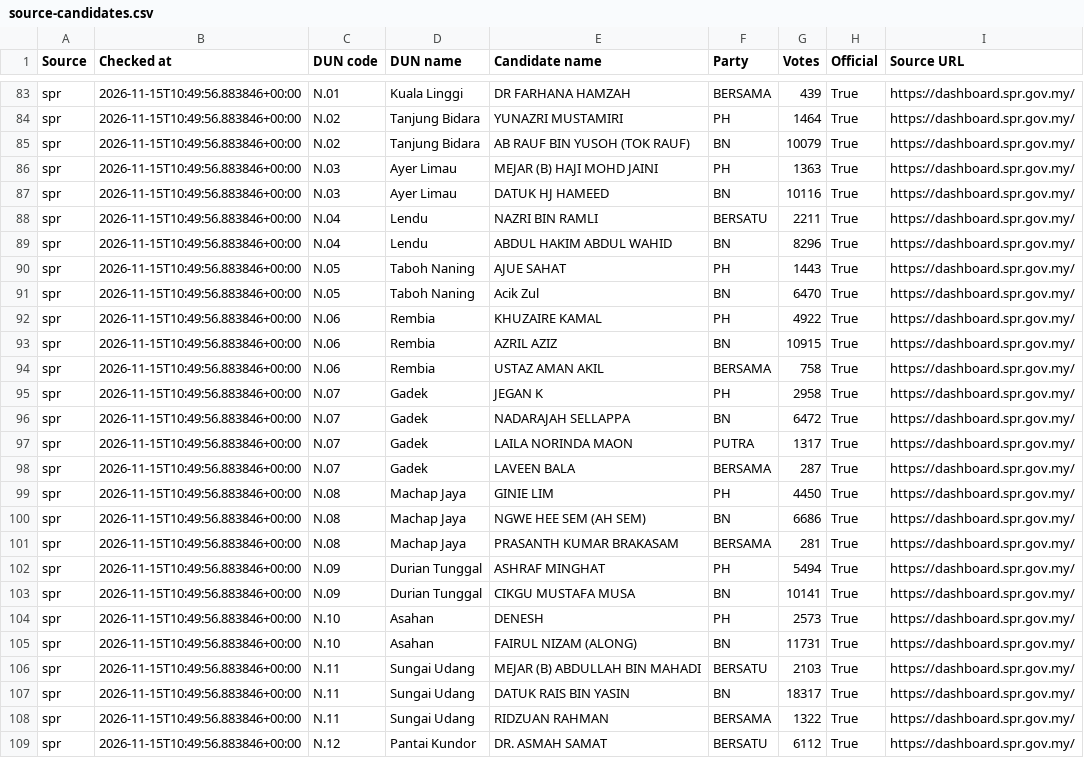
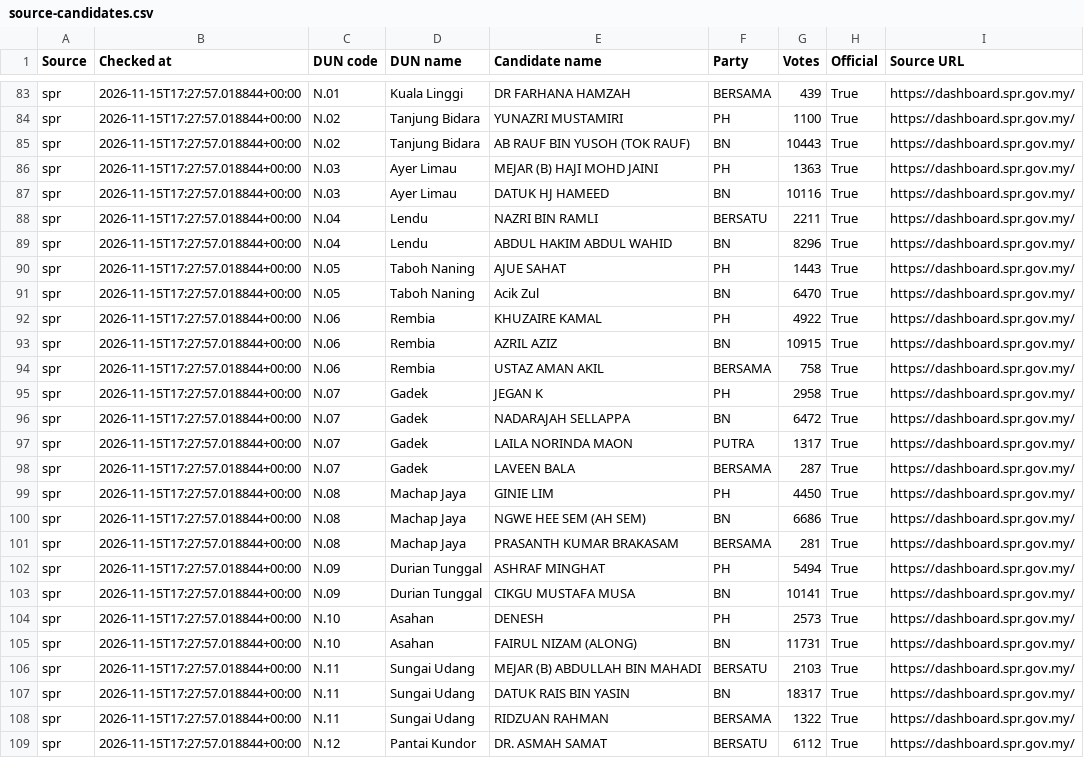
Before and after one commit to shaarialwi/melaka-prn2026, a CSV file: data/source-candidates.csv, drawn as a sheet; only a part is shown, gaps mark what is left out; the diff covers the shown part only; the diff names each change by its address in the sheet, - before the commit and + after, or states it on an @@ line.

```diff
--- a/data/source-candidates.csv
+++ b/data/source-candidates.csv
-B83:B109 (Checked at): 2026-11-15T10:49:56.883846+00:00
+B83:B109 (Checked at): 2026-11-15T17:27:57.018844+00:00
-G84 (Votes): 1464
+G84 (Votes): 1100
-G85 (Votes): 10079
+G85 (Votes): 10443
```
Also changed, not shown: 131 edited cells elsewhere in this file, data/candidates.csv, 3 other files.
